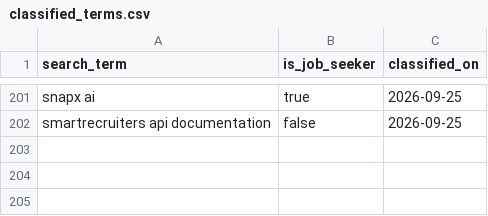
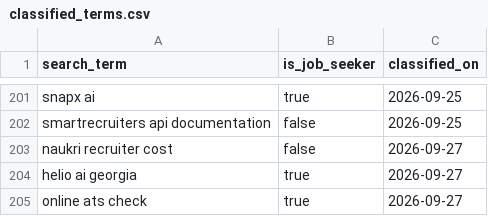
Before and after one commit to jessicagertig/paid-ads-management-pipeline, a CSV file: catalogue/classified_terms.csv, drawn as a sheet; only a part is shown, gaps mark what is left out; the diff names each change by its address in the sheet, - before the commit and + after, or states it on an @@ line.

```diff
--- a/catalogue/classified_terms.csv
+++ b/catalogue/classified_terms.csv
+row 203: naukri recruiter cost | false | 2026-09-27
+row 204: helio ai georgia | true | 2026-09-27
+row 205: online ats check | true | 2026-09-27
```
